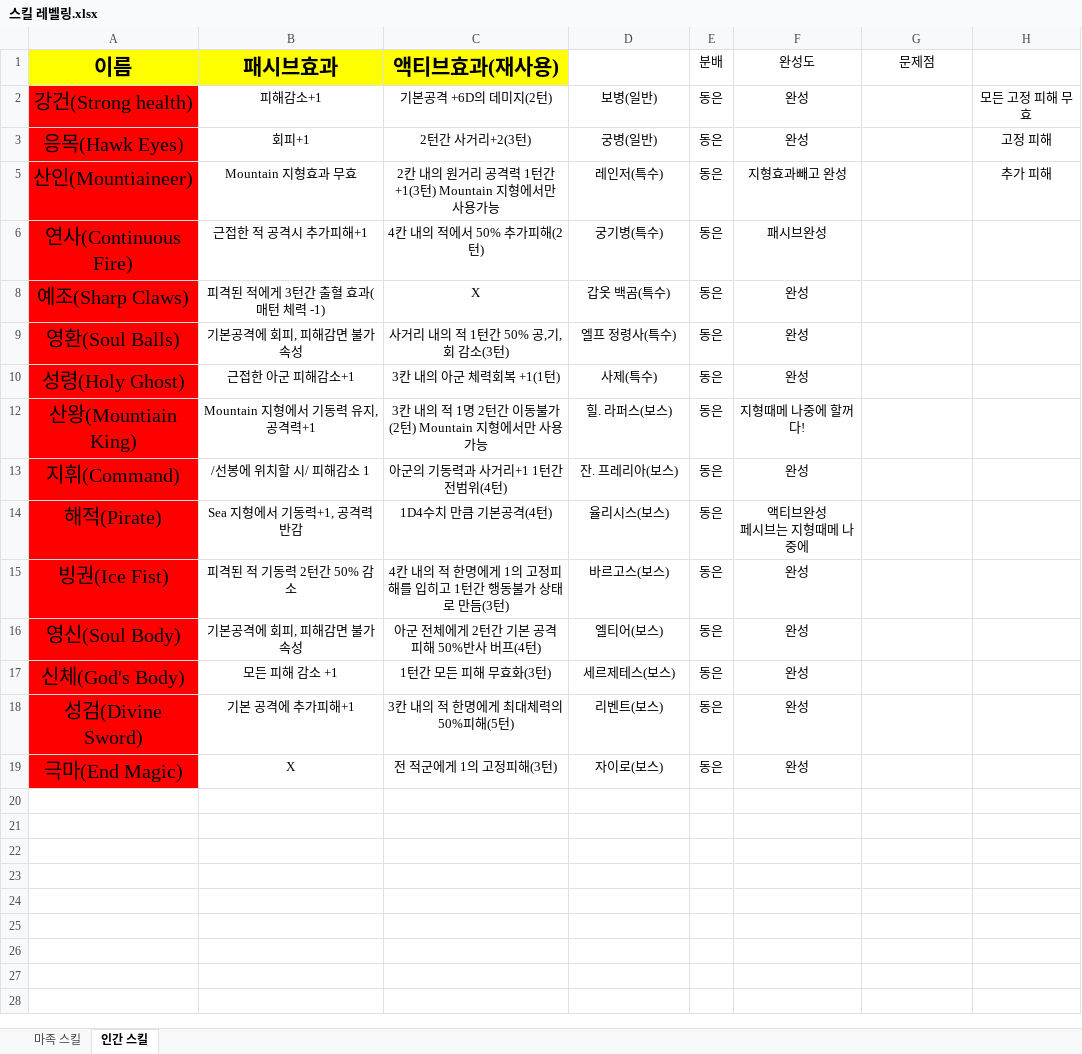
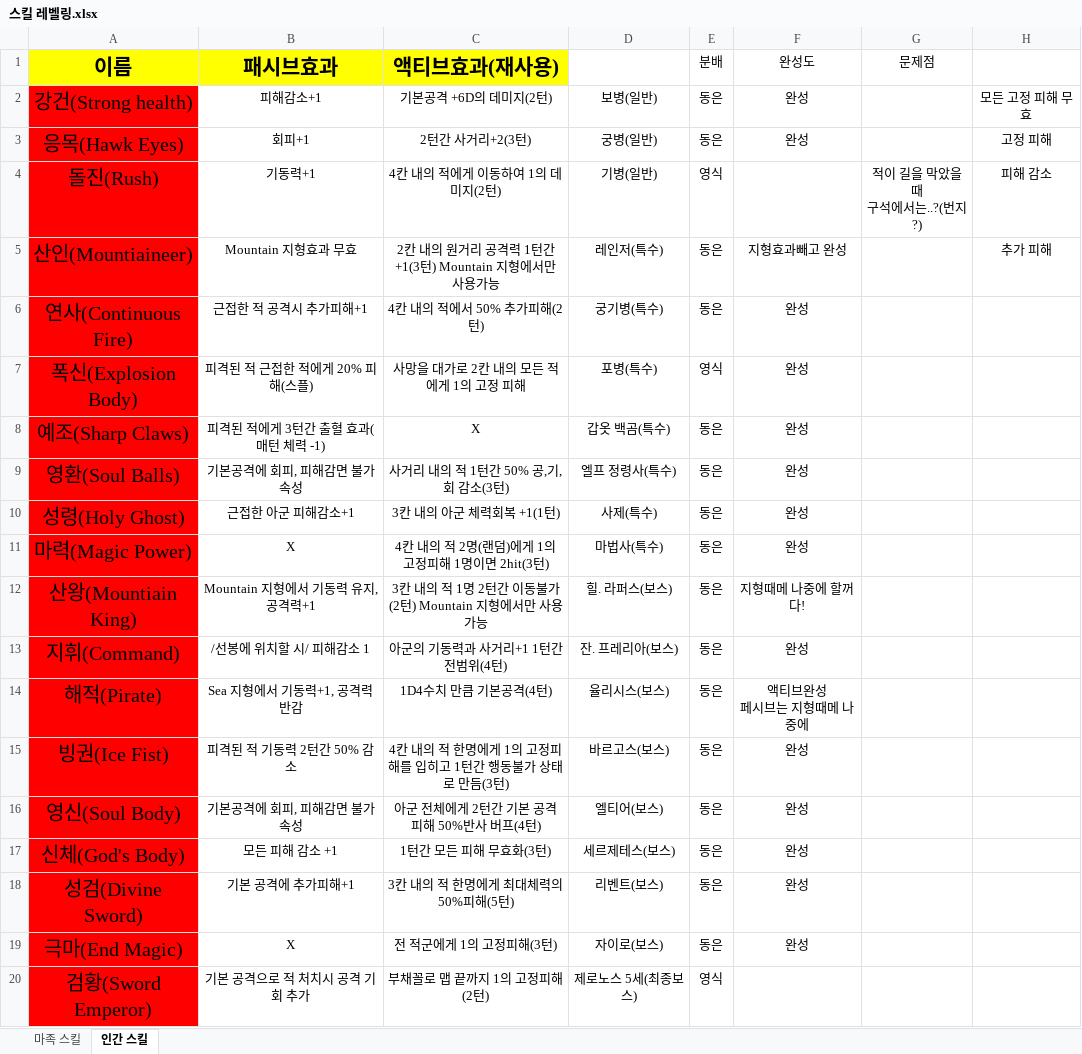
Before and after one commit to yys3110/GG, an Excel workbook: 기획서/스킬 레벨링.xlsx, sheet 인간 스킬, drawn as a sheet; values as stored, in another font and other column widths than the file's, no borders; ↵ is a line break in a cell; the diff names each change by its address in the sheet, - before the commit and + after, or states it on an @@ line.

```diff
--- a/기획서/스킬 레벨링.xlsx (sheet 인간 스킬)
+++ b/기획서/스킬 레벨링.xlsx (sheet 인간 스킬)
@@ row 4 unhidden: 돌진(Rush) | 기동력+1 | 4칸 내의 적에게 이동하여 1의 데미지(2턴) | 기병(일반) | 영식 |  | 적이 길을 막았을때 ↵ 구석에서는..?(번지?) | 피해 감소 @@
-F6 (완성도): 패시브완성
+F6 (완성도): 완성
@@ row 7 unhidden: 폭신(Explosion Body) | 피격된 적 근접한 적에게 20% 피해(스플) | 사망을 대가로 2칸 내의 모든 적에게 1의 고정 피해 | 포병(특수) | 영식 | 완성 @@
+row 11: 마력(Magic Power) | X | 4칸 내의 적 2명(랜덤)에게 1의 고정피해 1명이면 2hit(3턴) | 마법사(특수) | 동은 | 완성
@@ row 20 unhidden: 검황(Sword Emperor) | 기본 공격으로 적 처치시 공격 기회 추가 | 부채꼴로 맵 끝까지 1의 고정피해(2턴) | 제로노스 5세(최종보스) | 영식 @@
```
Also changed, not shown: hidden cells, 11 other files.
